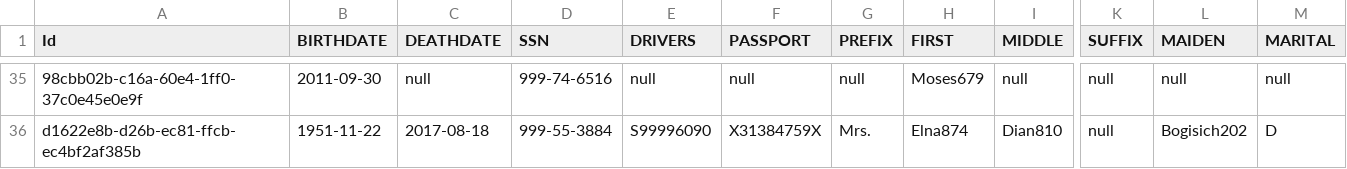
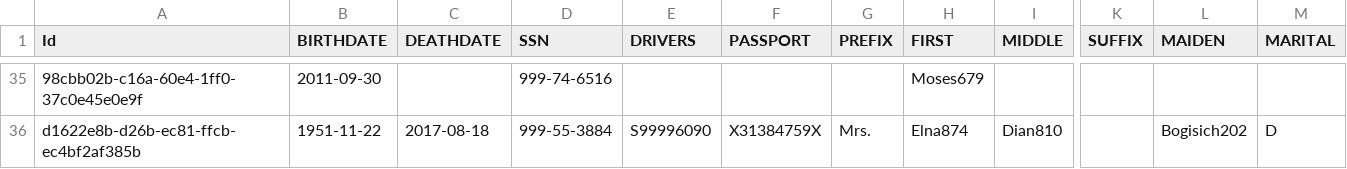
Before and after one commit to shyamraodb/star-schema-elt, a CSV file: seed/patients_incr.csv, drawn as a sheet; only a part is shown, gaps mark what is left out; the diff covers the shown part only; the diff names each change by its address in the sheet, - before the commit and + after, or states it on an @@ line.

```diff
--- a/seed/patients_incr.csv
+++ b/seed/patients_incr.csv
-C35 (DEATHDATE): null
+C35 (DEATHDATE): (empty)
-E35 (DRIVERS): null
+E35 (DRIVERS): (empty)
-F35 (PASSPORT): null
+F35 (PASSPORT): (empty)
-G35 (PREFIX): null
+G35 (PREFIX): (empty)
-I35 (MIDDLE): null
+I35 (MIDDLE): (empty)
-K35:K36 (SUFFIX): null
+K35:K36 (SUFFIX): (empty)
-L35 (MAIDEN): null
+L35 (MAIDEN): (empty)
-M35 (MARITAL): null
+M35 (MARITAL): (empty)
```
Also changed, not shown: 1 added row, 1 removed row and 135 edited cells elsewhere in this file, seed/conditions.csv, seed/patients.csv, 1 other file.
